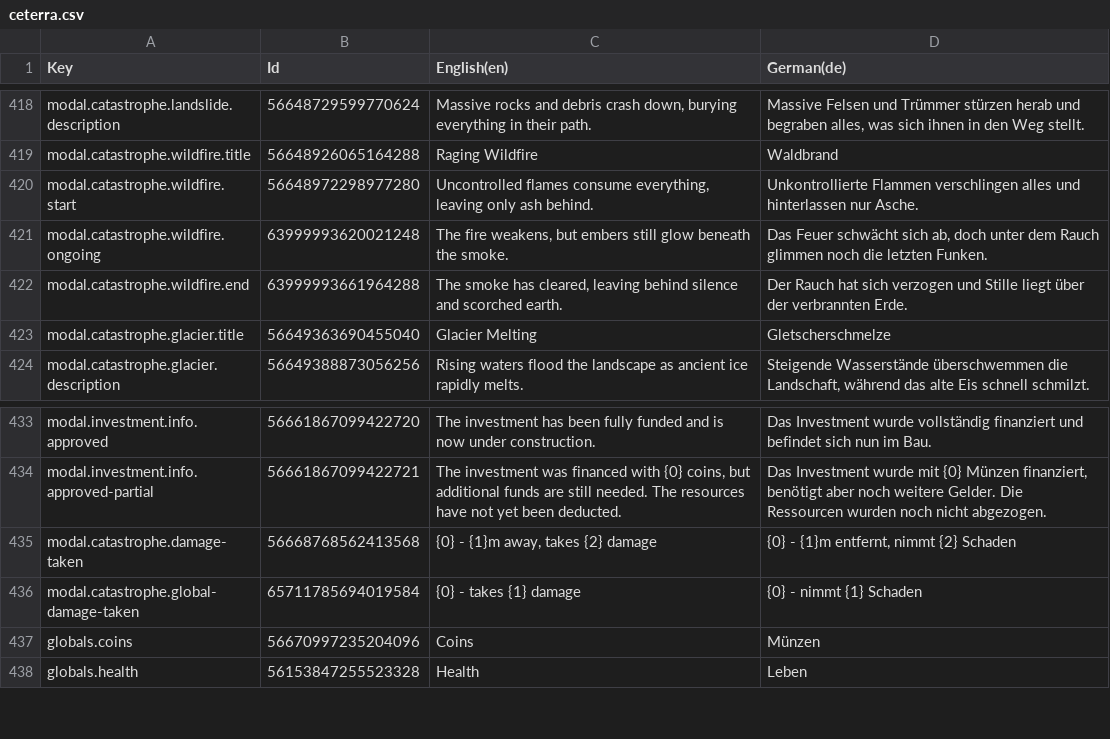
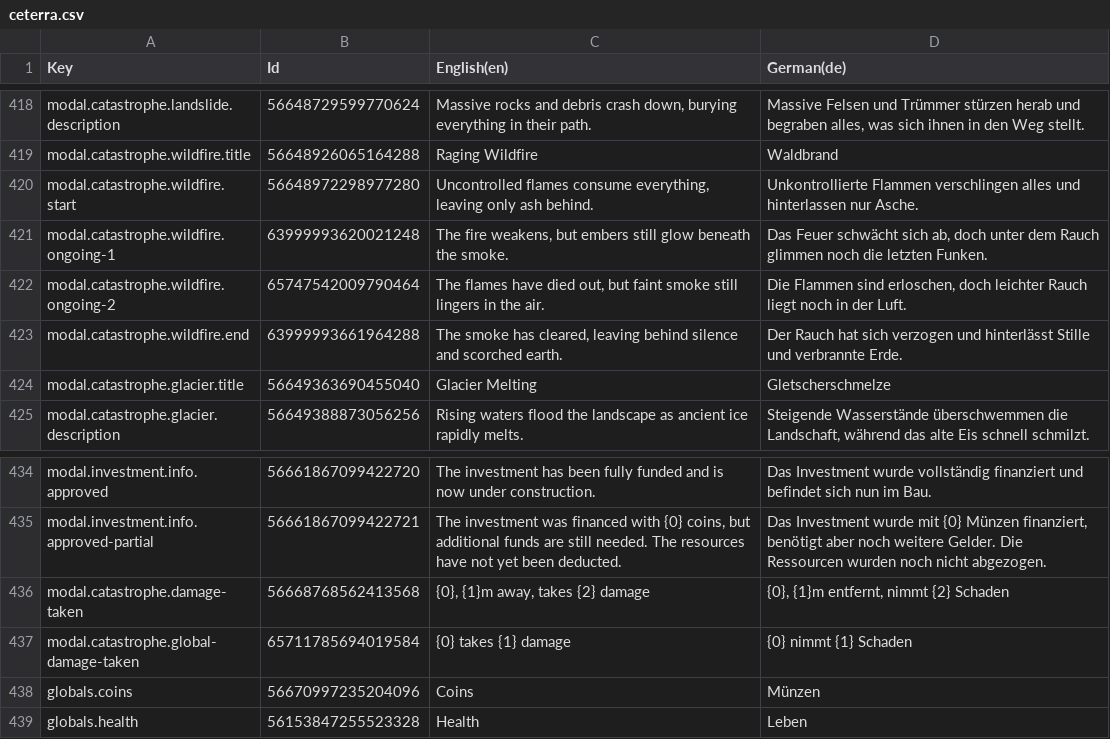
Before and after one commit to Ceteris-Partybus/ceterra, a CSV file: Assets/Localization/ceterra.csv, drawn as a sheet; only a part is shown, gaps mark what is left out.

Commit message:
Improve catastrophe infos [https://ceterispartybus.atlassian.net/browse/CETERRA-106]

```diff
--- a/Assets/Localization/ceterra.csv
+++ b/Assets/Localization/ceterra.csv
@@ -420,4 +420,5 @@ Key,Id,English(en),German(de)
 "modal.catastrophe.wildfire.start",56648972298977280,"Uncontrolled flames consume everything, leaving only ash behind.","Unkontrollierte Flammen verschlingen alles und hinterlassen nur Asche."
-"modal.catastrophe.wildfire.ongoing",63999993620021248,"The fire weakens, but embers still glow beneath the smoke.","Das Feuer schwächt sich ab, doch unter dem Rauch glimmen noch die letzten Funken."
-"modal.catastrophe.wildfire.end",63999993661964288,"The smoke has cleared, leaving behind silence and scorched earth.","Der Rauch hat sich verzogen und Stille liegt über der verbrannten Erde."
+"modal.catastrophe.wildfire.ongoing-1",63999993620021248,"The fire weakens, but embers still glow beneath the smoke.","Das Feuer schwächt sich ab, doch unter dem Rauch glimmen noch die letzten Funken."
+"modal.catastrophe.wildfire.ongoing-2",65747542009790464,"The flames have died out, but faint smoke still lingers in the air.","Die Flammen sind erloschen, doch leichter Rauch liegt noch in der Luft."
+"modal.catastrophe.wildfire.end",63999993661964288,"The smoke has cleared, leaving behind silence and scorched earth.","Der Rauch hat sich verzogen und hinterlässt Stille und verbrannte Erde."
 "modal.catastrophe.glacier.title",56649363690455040,"Glacier Melting","Gletscherschmelze"
@@ -434,4 +435,4 @@ Key,Id,English(en),German(de)
 "modal.investment.info.approved-partial",56661867099422721,"The investment was financed with {0} coins, but additional funds are still needed. The resources have not yet been deducted.","Das Investment wurde mit {0} Münzen finanziert, benötigt aber noch weitere Gelder. Die Ressourcen wurden noch nicht abgezogen."
-"modal.catastrophe.damage-taken",56668768562413568,"{0} - {1}m away, takes {2} damage","{0} - {1}m entfernt, nimmt {2} Schaden"
-"modal.catastrophe.global-damage-taken",65711785694019584,"{0} - takes {1} damage","{0} - nimmt {1} Schaden"
+"modal.catastrophe.damage-taken",56668768562413568,"{0}, {1}m away, takes {2} damage","{0}, {1}m entfernt, nimmt {2} Schaden"
+"modal.catastrophe.global-damage-taken",65711785694019584,"{0} takes {1} damage","{0} nimmt {1} Schaden"
 "globals.coins",56670997235204096,"Coins","Münzen"
```
Also changed, not shown: 4 other files.
